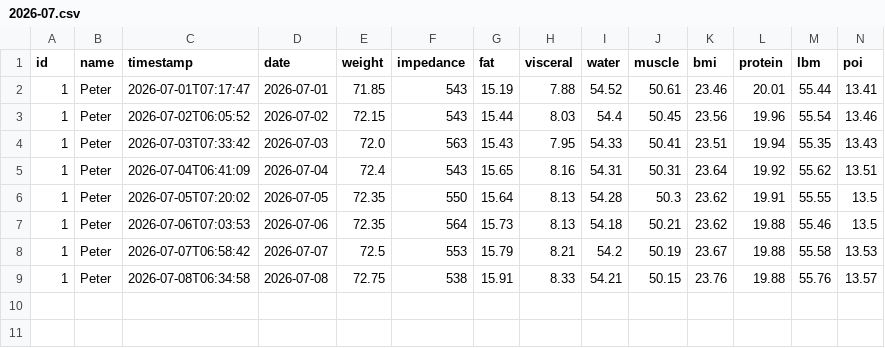
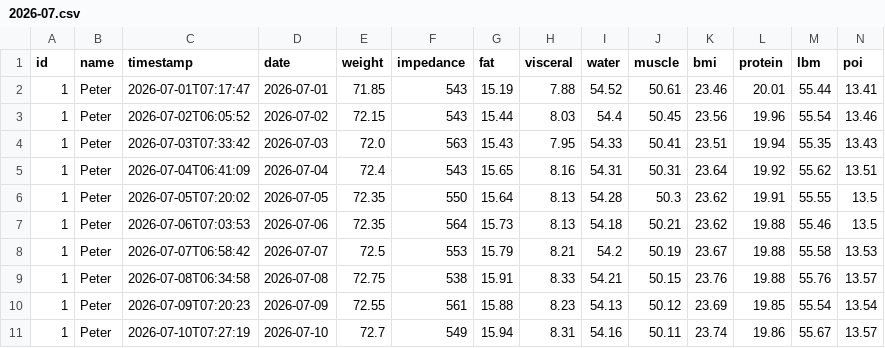
Before and after one commit to zibous/hc_scale, a CSV file: data/history/peter/2026-07.csv, drawn as a sheet.

```diff
--- a/data/history/peter/2026-07.csv
+++ b/data/history/peter/2026-07.csv
@@ -9 +9,3 @@ id;name;timestamp;date;weight;impedance;fat;visceral;water;muscle;bmi;protein;lb
 1;Peter;2026-07-08T06:34:58;2026-07-08;72.75;538;15.91;8.33;54.21;50.15;23.76;19.88;55.76;13.57
+1;Peter;2026-07-09T07:20:23;2026-07-09;72.55;561;15.88;8.23;54.13;50.12;23.69;19.85;55.54;13.54
+1;Peter;2026-07-10T07:27:19;2026-07-10;72.7;549;15.94;8.31;54.16;50.11;23.74;19.86;55.67;13.57
```
Also changed, not shown: data/history/reni/2026-07.csv, 12 other files.
